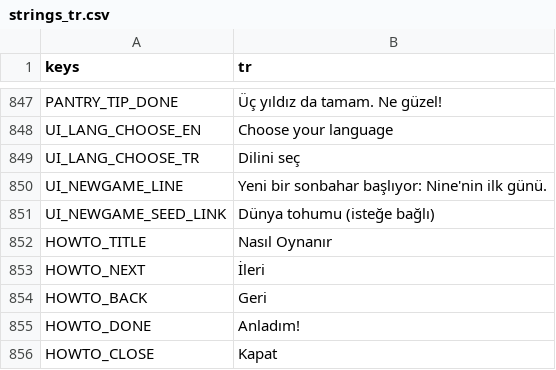
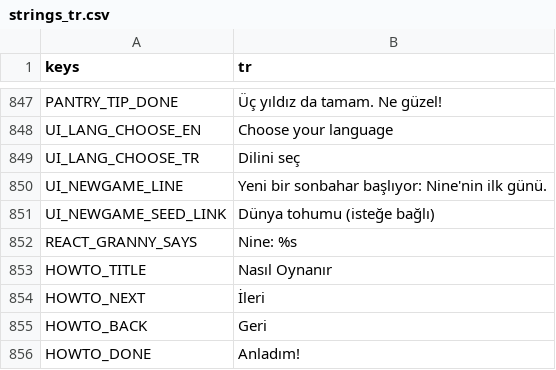
Before and after one commit to izzetemredemir/autumn-preserves, a CSV file: game/i18n/strings_tr.csv, drawn as a sheet; only a part is shown, gaps mark what is left out; the shorter side is filled out with more unchanged rows; the diff names each change by its address in the sheet, - before the commit and + after, or states it on an @@ line.

```diff
--- a/game/i18n/strings_tr.csv
+++ b/game/i18n/strings_tr.csv
+row 852: REACT_GRANNY_SAYS | Nine: %s
```
Also changed, not shown: game/i18n/strings.csv, 16 other files.
